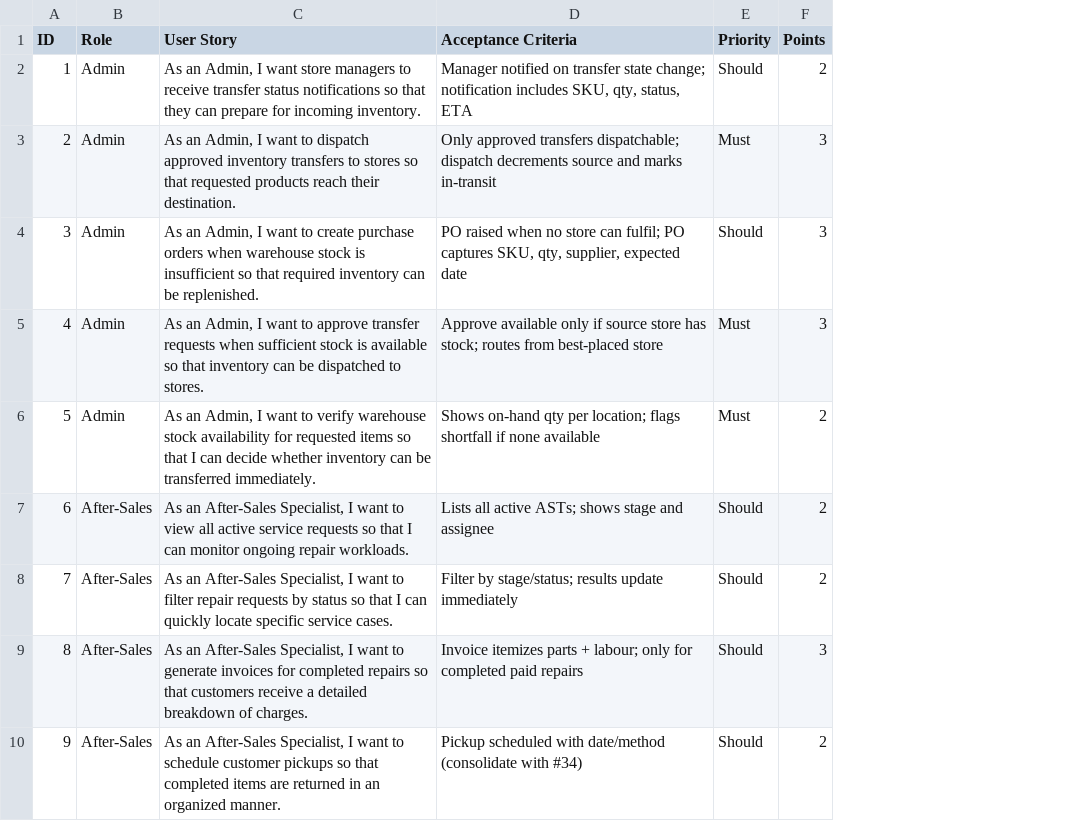
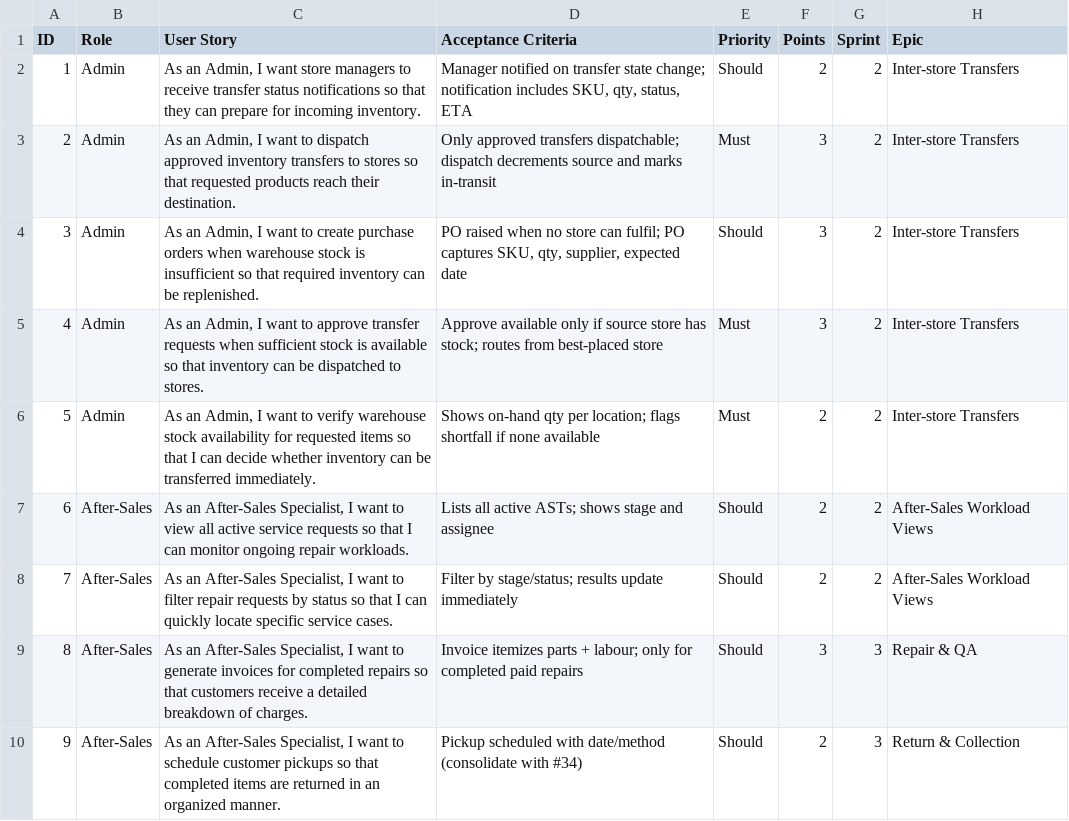
Before and after one commit to aryavansh19/rsms, a CSV file: .kiro/specs/retail-store-management/product-backlog.csv, drawn as a sheet; only a part is shown; the diff names each change by its address in the sheet, - before the commit and + after, or states it on an @@ line.

Commit message:
Add sprint plan and Sprint/Epic columns to backlog CSV

```diff
--- a/.kiro/specs/retail-store-management/product-backlog.csv
+++ b/.kiro/specs/retail-store-management/product-backlog.csv
+column G (Sprint), rows 2-10: 2 | 2 | 2 | 2 | 2 | 2 | 2 | 3 | 3
+column H (Epic), rows 2-10: Inter-store Transfers | Inter-store Transfers | Inter-store Transfers | Inter-store Transfers | Inter-store Transfers | After-Sales Workload Views | After-Sales Workload Views | Repair & QA | Return & Collection
```
Also changed, not shown: 1 other file.
